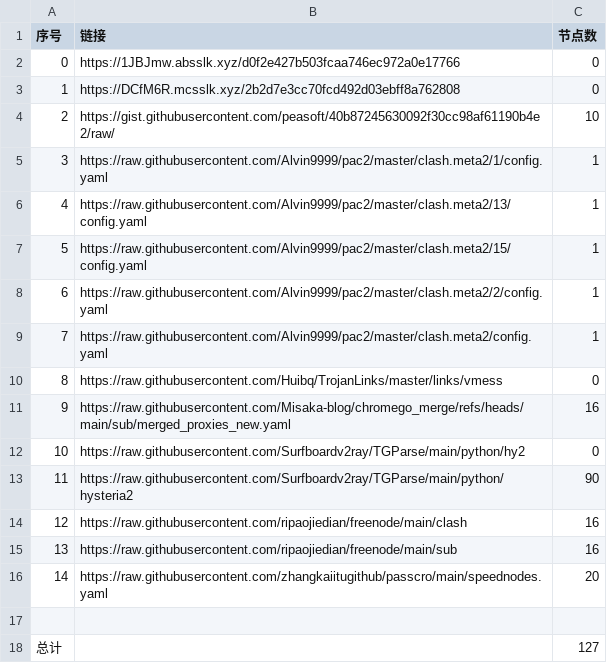
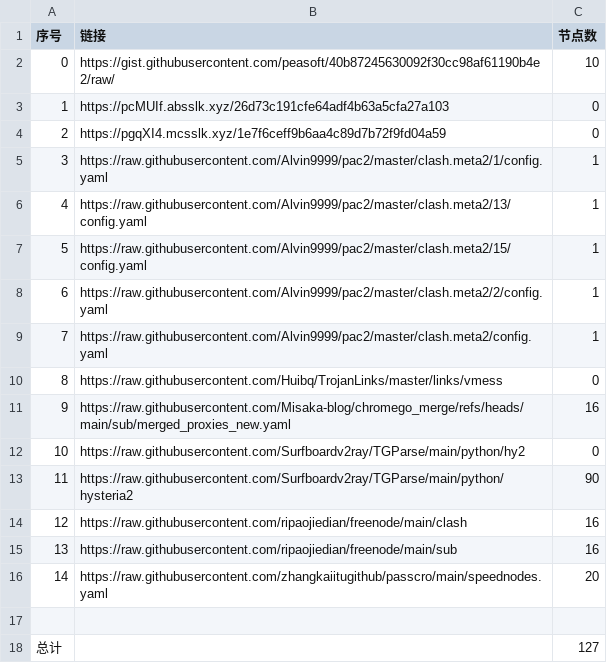
Before and after one commit to bobvane/AutoNode, a CSV file: list_result.csv, drawn as a sheet.

```diff
--- a/list_result.csv
+++ b/list_result.csv
@@ -1,5 +1,5 @@
 序号,链接,节点数
-0,https://1JBJmw.absslk.xyz/d0f2e427b503fcaa746ec972a0e17766,0
-1,https://DCfM6R.mcsslk.xyz/2b2d7e3cc70fcd492d03ebff8a762808,0
-2,https://gist.githubusercontent.com/peasoft/40b87245630092f30cc98af61190b4e2/raw/,10
+0,https://gist.githubusercontent.com/peasoft/40b87245630092f30cc98af61190b4e2/raw/,10
+1,https://pcMUIf.absslk.xyz/26d73c191cfe64adf4b63a5cfa27a103,0
+2,https://pgqXI4.mcsslk.xyz/1e7f6ceff9b6aa4c89d7b72f9fd04a59,0
 3,https://raw.githubusercontent.com/Alvin9999/pac2/master/clash.meta2/1/config.yaml,1
```
Also changed, not shown: 6 other files.
